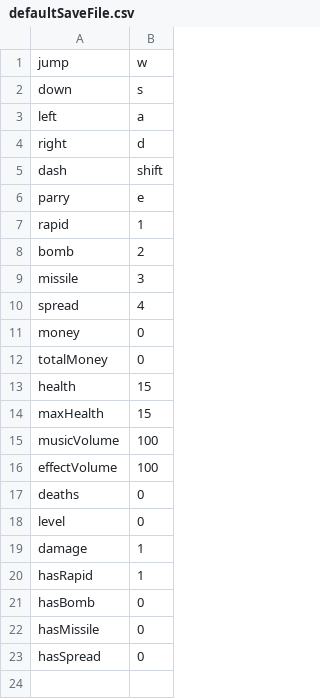
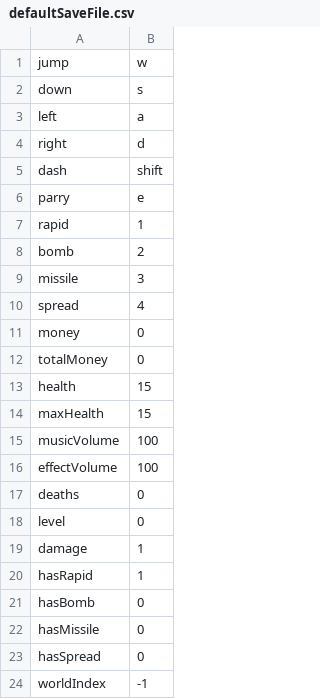
Before and after one commit to AAAAAndyli/Grid-Based-Greenfoot-Game, a CSV file: saveFile/defaultSaveFile.csv, drawn as a sheet; the diff names each change by its address in the sheet, - before the commit and + after, or states it on an @@ line.

Commit message:
world data save and firewall is now invisible when not collidable

```diff
--- a/saveFile/defaultSaveFile.csv
+++ b/saveFile/defaultSaveFile.csv
+row 24: worldIndex | -1
```
Also changed, not shown: saveFile/saveFile.csv, 7 other files.
